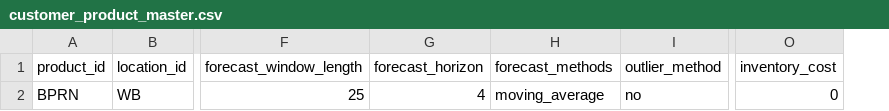
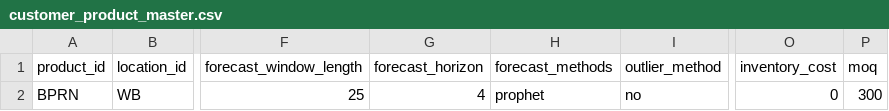
Before and after one commit to manjul5x/Restock, a CSV file: data/customer_data/customer_product_master.csv, drawn as a sheet; only a part is shown, gaps mark what is left out; the diff names each change by its address in the sheet, - before the commit and + after, or states it on an @@ line.

```diff
--- a/data/customer_data/customer_product_master.csv
+++ b/data/customer_data/customer_product_master.csv
+column P (moq), row 2: 300
-H2 (forecast_methods): moving_average
+H2 (forecast_methods): prophet
```
Also changed, not shown: data/customer_data/customer_product_master_full.csv, 10 other files.
